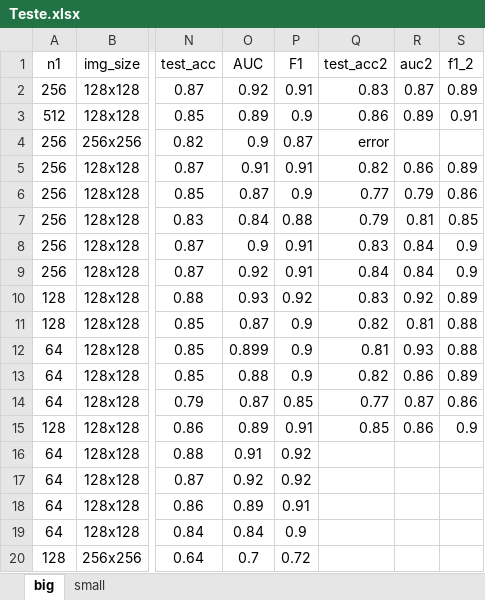
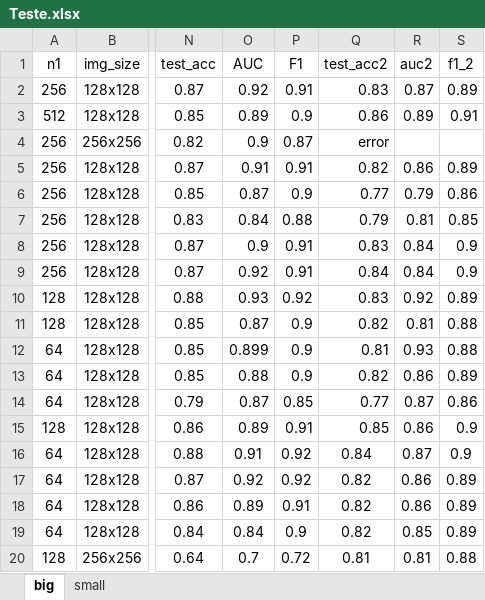
Before and after one commit to RazvanAVESALON/Munca_v2, an Excel workbook: Teste.xlsx, sheet big, drawn as a sheet; only a part is shown, gaps mark what is left out; values as stored, in another font and other column widths than the file's, no borders; the diff names each change by its address in the sheet, - before the commit and + after, or states it on an @@ line.

Commit message:
Update Teste.xlsx

```diff
--- a/Teste.xlsx (sheet big)
+++ b/Teste.xlsx (sheet big)
-Q16 (test_acc2): (empty)
+Q16 (test_acc2): 0.84
-R16 (auc2): (empty)
+R16 (auc2): 0.87
-S16 (f1_2): (empty)
+S16 (f1_2): 0.9
-Q17:Q19 (test_acc2): (empty)
+Q17:Q19 (test_acc2): 0.82
-R17:R18 (auc2): (empty)
+R17:R18 (auc2): 0.86
-S17:S19 (f1_2): (empty)
+S17:S19 (f1_2): 0.89
-R19 (auc2): (empty)
+R19 (auc2): 0.85
-Q20 (test_acc2): (empty)
+Q20 (test_acc2): 0.81
-R20 (auc2): (empty)
+R20 (auc2): 0.81
-S20 (f1_2): (empty)
+S20 (f1_2): 0.88
```
